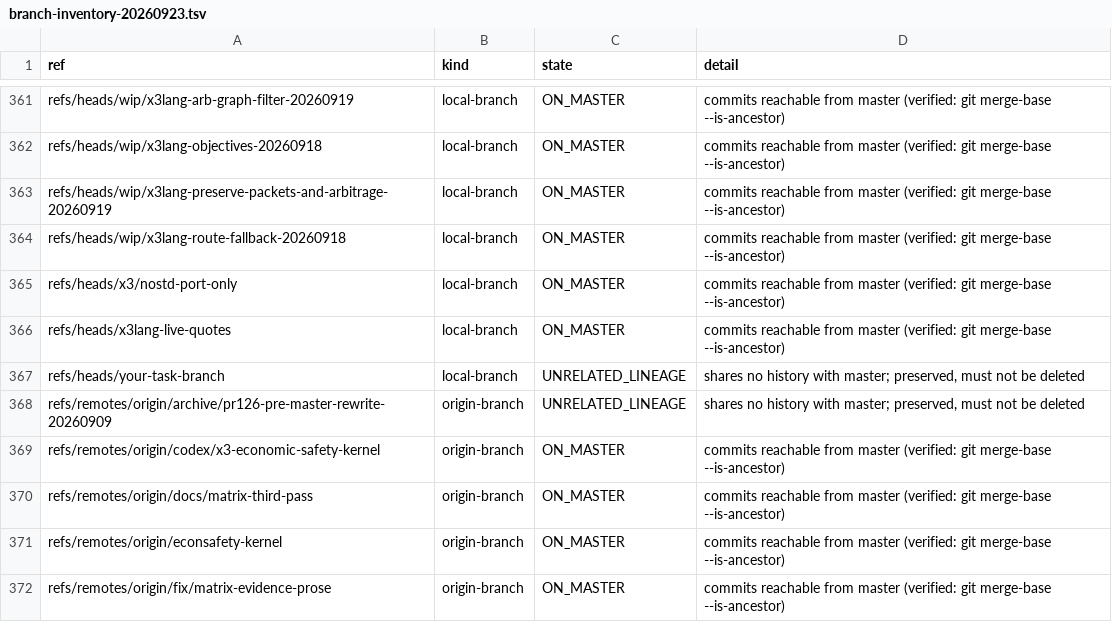
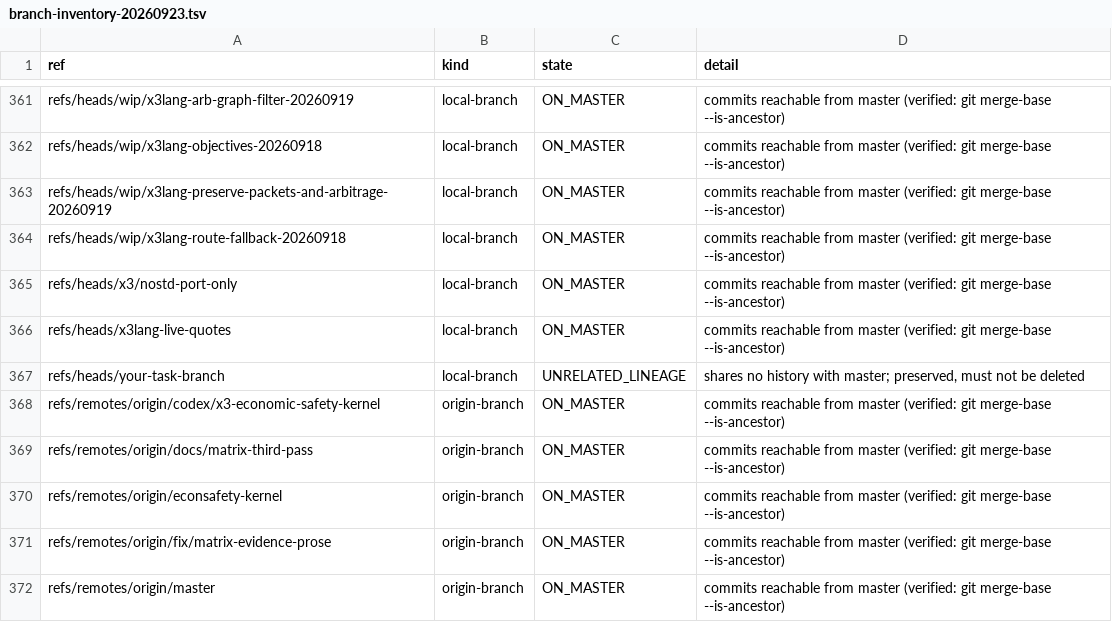
Before and after one commit to Cyptopimpinainteazy/xxxstar, a TSV file: .ai/reports/branch-inventory-20260923.tsv, drawn as a sheet; only a part is shown, gaps mark what is left out; the shorter side is filled out with more unchanged rows; the diff names each change by its address in the sheet, - before the commit and + after, or states it on an @@ line.

Commit message:
docs(reports): every branch on origin is now on master (10/10)
Records the archive-to-tag conversion that closed the last one, the final
invariant with the command that proves it, and what is deliberately out of scope
(the two oversized local snapshots and the second repository on this account).

```diff
--- a/.ai/reports/branch-inventory-20260923.tsv
+++ b/.ai/reports/branch-inventory-20260923.tsv
-row 368: refs/remotes/origin/archive/pr126-pre-master-rewrite-20260909 | origin-branch | UNRELATED_LINEAGE | shares no history with master; preserved, must not be deleted
```
Also changed, not shown: 1 other file.
